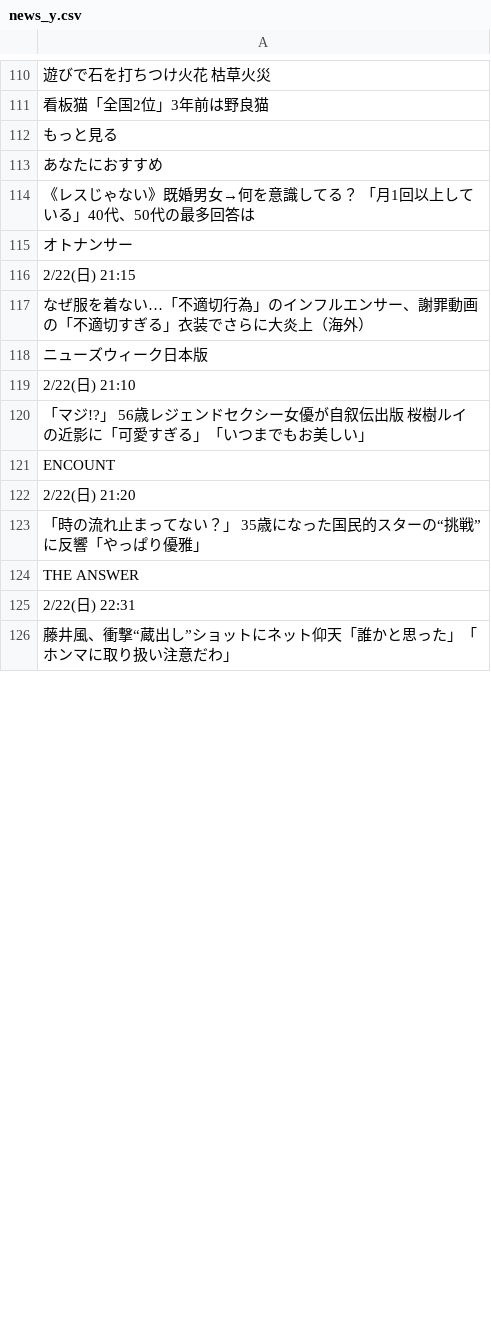
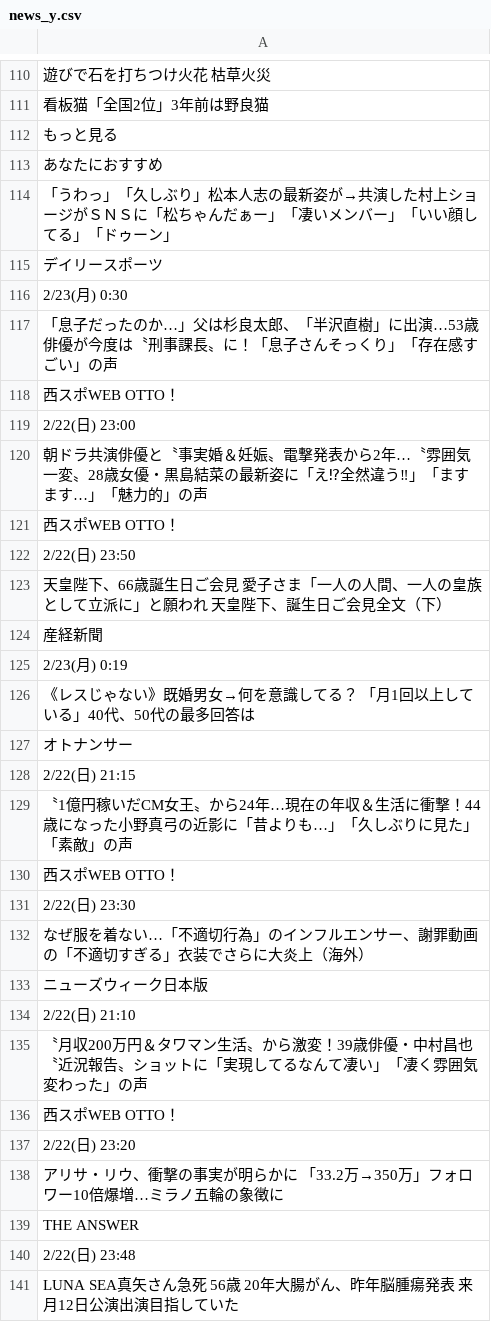
Before and after one commit to keroppa88/news, a CSV file: news_y.csv, drawn as a sheet; only a part is shown, gaps mark what is left out; the diff covers the shown part only.

```diff
--- a/news_y.csv
+++ b/news_y.csv
@@ -113,2 +113,14 @@
 "あなたにおすすめ"
+"「うわっ」「久しぶり」松本人志の最新姿が→共演した村上ショージがＳＮＳに「松ちゃんだぁー」「凄いメンバー」「いい顔してる」「ドゥーン」"
+"デイリースポーツ"
+"2/23(月) 0:30"
+"「息子だったのか…」父は杉良太郎、「半沢直樹」に出演…53歳俳優が今度は〝刑事課長〟に！「息子さんそっくり」「存在感すごい」の声"
+"西スポWEB OTTO！"
+"2/22(日) 23:00"
+"朝ドラ共演俳優と〝事実婚＆妊娠〟電撃発表から2年…〝雰囲気一変〟28歳女優・黒島結菜の最新姿に「え⁉全然違う‼」「ますます…」「魅力的」の声"
+"西スポWEB OTTO！"
+"2/22(日) 23:50"
+"天皇陛下、66歳誕生日ご会見　愛子さま「一人の人間、一人の皇族として立派に」と願われ　天皇陛下、誕生日ご会見全文（下）"
+"産経新聞"
+"2/23(月) 0:19"
 "《レスじゃない》既婚男女→何を意識してる？　「月1回以上している」40代、50代の最多回答は"
@@ -116,2 +128,5 @@
 "2/22(日) 21:15"
+"〝1億円稼いだCM女王〟から24年…現在の年収＆生活に衝撃！44歳になった小野真弓の近影に「昔よりも…」「久しぶりに見た」「素敵」の声"
+"西スポWEB OTTO！"
+"2/22(日) 23:30"
 "なぜ服を着ない…「不適切行為」のインフルエンサー、謝罪動画の「不適切すぎる」衣装でさらに大炎上（海外）"
@@ -119,8 +134,8 @@
 "2/22(日) 21:10"
-"「マジ!?」　56歳レジェンドセクシー女優が自叙伝出版　桜樹ルイの近影に「可愛すぎる」「いつまでもお美しい」"
-"ENCOUNT"
-"2/22(日) 21:20"
-"「時の流れ止まってない？」　35歳になった国民的スターの“挑戦”に反響「やっぱり優雅」"
+"〝月収200万円＆タワマン生活〟から激変！39歳俳優・中村昌也〝近況報告〟ショットに「実現してるなんて凄い」「凄く雰囲気変わった」の声"
+"西スポWEB OTTO！"
+"2/22(日) 23:20"
+"アリサ・リウ、衝撃の事実が明らかに　「33.2万→350万」フォロワー10倍爆増…ミラノ五輪の象徴に"
 "THE ANSWER"
-"2/22(日) 22:31"
-"藤井風、衝撃“蔵出し”ショットにネット仰天「誰かと思った」「ホンマに取り扱い注意だわ」"
+"2/22(日) 23:48"
+"LUNA　SEA真矢さん急死　56歳　20年大腸がん、昨年脳腫瘍発表　来月12日公演出演目指していた"
```
Also changed, not shown: 24 added rows, 39 removed rows, 8 moved rows and 10 edited cells elsewhere in this file, news_ai.csv, news_b.csv, 13 other files.
